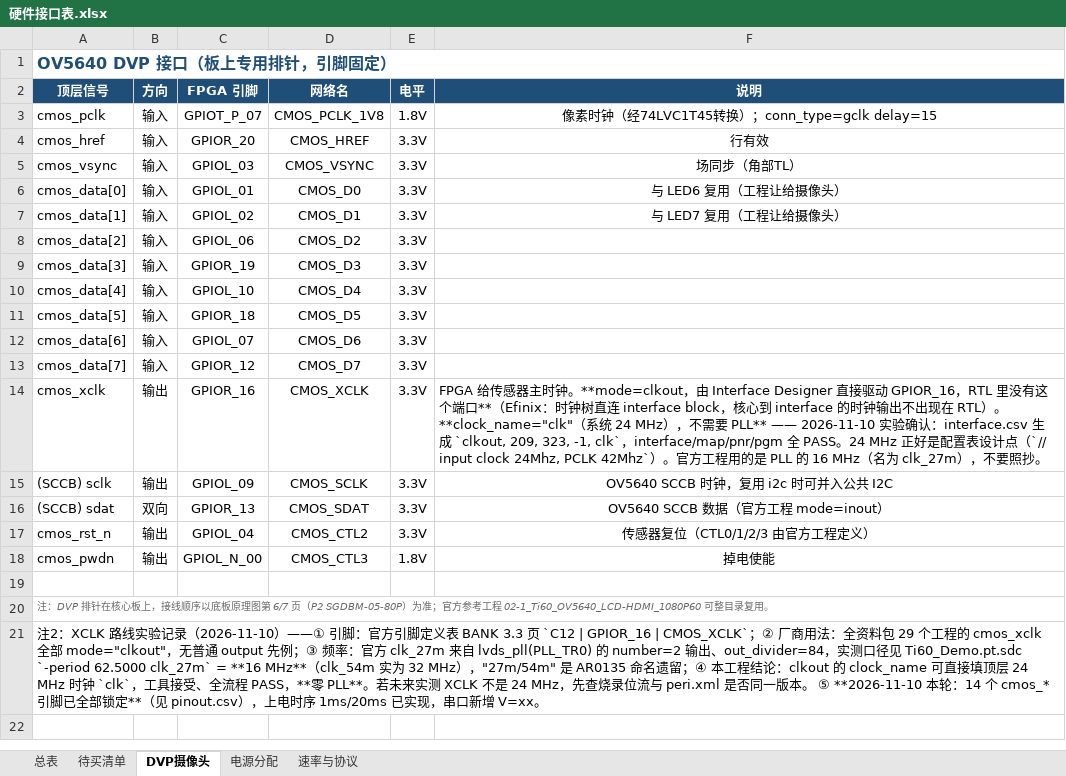
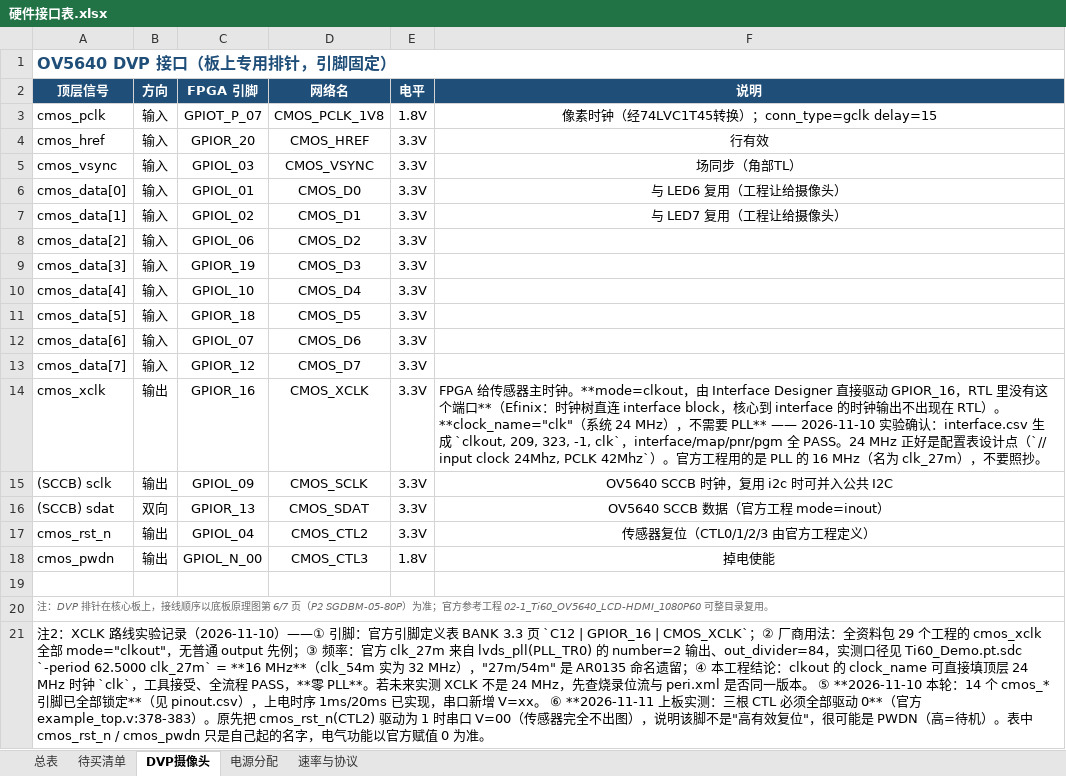
Before and after one commit to Pyzyd/FpgaCar, an Excel workbook: docs/硬件接口表.xlsx, sheet DVP摄像头, drawn as a sheet; values as stored, in another font and other column widths than the file's, no borders; the diff names each change by its address in the sheet, - before the commit and + after, or states it on an @@ line.

Commit message:
上板实测修正：三根 CMOS_CTL 必须全部驱动 0（原 CTL2 给 1 导致 V=00）
- 现象：OV5640 已插 DVP，串口稳定 'D=---cm ... V=00 C=1'，C=1 但 V=0 = 寄存器发完但传感器无输出
- 根因：上一版按硬件接口表命名把 cmos_rst_n(CTL2) 当'高有效复位'驱动为 1；
  官方 example_top.v:378-383 是三根 CTL 全为 0。若 CTL2 实为 PWDN（高=待机），给 1
  就是让传感器一直掉电待机 → 无 VSYNC/PCLK
- 修正：cmos_ctl1(新增 GPIOR_15)/cmos_rst_n(CTL2)/cmos_pwdn(CTL3) 全部 assign 1'b0；
  cam_probe 不再驱动 CTL，只保留 1+20ms ready 时序与 VSYNC 统计；
  peri.xml 新增 cmos_ctl1 GPIO 块
- 教训：引脚名字 != 电气功能，极性必须回官方 RTL 赋值确认（同 §3.9 名字!=频率）
- interface/map/pnr/pgm 全 PASS，位流 2026-11-11 20:25:59

```diff
--- a/docs/硬件接口表.xlsx (sheet DVP摄像头)
+++ b/docs/硬件接口表.xlsx (sheet DVP摄像头)
-A21 (顶层信号): …增 V=xx。
+A21 (顶层信号): …增 V=xx。 ⑥ **2026-11-11 上板实测：三根 CTL 必须全部驱动 0**（官方 example_top.v:378-383）。原先把 cmos_rst_n(CTL2) 驱动为 1 时串口 V=00（传感器完全不出图），说明该脚不是"高有效复位"，很可能是 PWDN（高=待机）。表中 cmos_rst_n / cmos_pwdn 只是自己起的名字，电气功能以官方赋值 0 为准。
```
Also changed, not shown: 6 other files.
